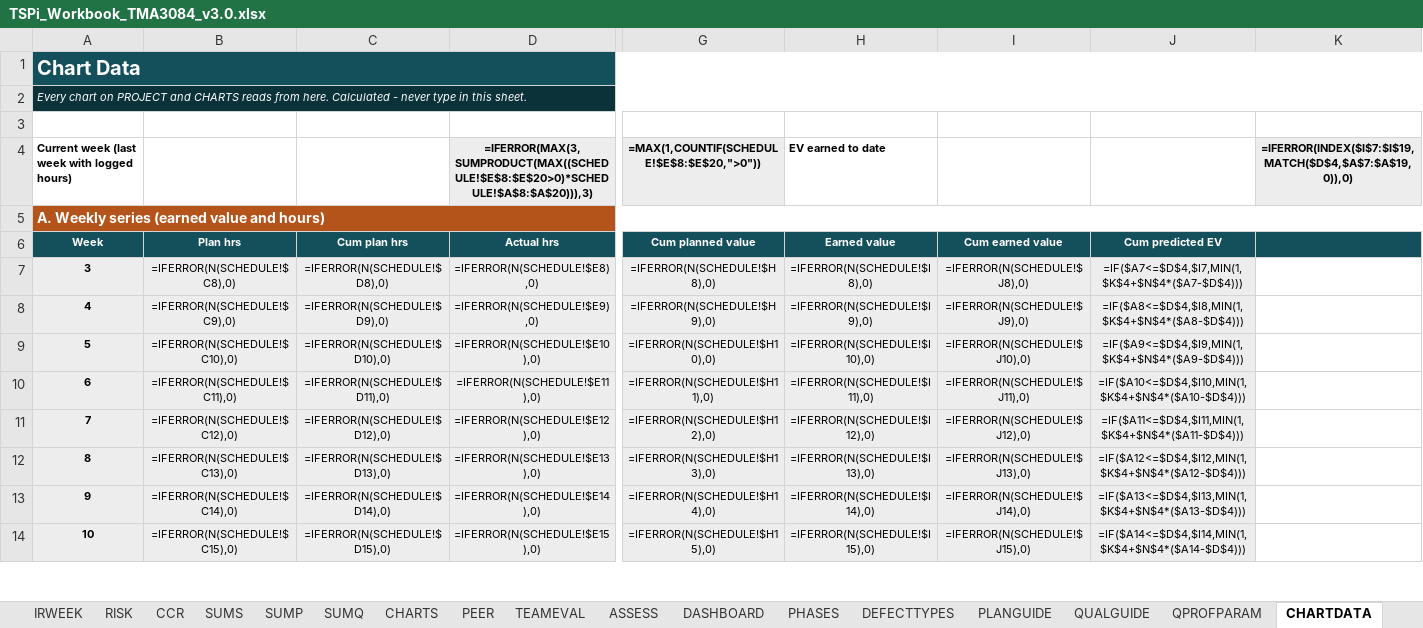
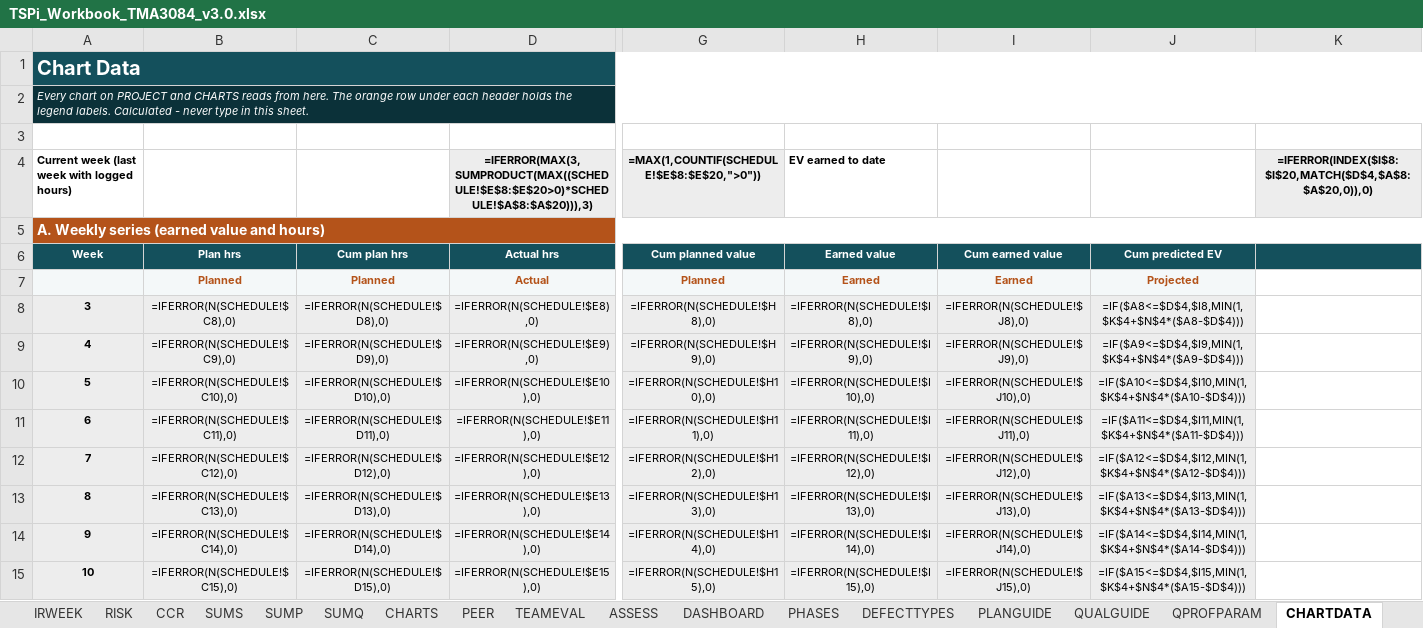
Before and after one commit to umaisagu/tspi-workbook, an Excel workbook: docs/workbook-v3/TSPi_Workbook_TMA3084_v3.0.xlsx, sheet CHARTDATA, drawn as a sheet; only a part is shown, gaps mark what is left out; values as stored, in another font and other column widths than the file's, no borders; formulas without a stored value are shown as written; addresses are those after the commit; rows hold the shown columns only; the diff covers the shown part only; the diff names each change by its address in the sheet, - before the commit and + after, or states it on an @@ line.

```diff
--- a/docs/workbook-v3/TSPi_Workbook_TMA3084_v3.0.xlsx (sheet CHARTDATA)
+++ b/docs/workbook-v3/TSPi_Workbook_TMA3084_v3.0.xlsx (sheet CHARTDATA)
@@ column A renumbered between rows 2 and 76 @@
-K4: =IFERROR(INDEX($I$7:$I$19,MATCH($D$4,$A$7:$A$19,0)),0)
+K4: =IFERROR(INDEX($I$8:$I$20,MATCH($D$4,$A$8:$A$20,0)),0)
+row 7:  | Planned | Planned | Actual | Planned | Earned | Earned | Projected
-J8: =IF($A7<=$D$4,$I7,MIN(1,$K$4+$N$4*($A7-$D$4)))
+J8: =IF($A8<=$D$4,$I8,MIN(1,$K$4+$N$4*($A8-$D$4)))
-J9: =IF($A8<=$D$4,$I8,MIN(1,$K$4+$N$4*($A8-$D$4)))
+J9: =IF($A9<=$D$4,$I9,MIN(1,$K$4+$N$4*($A9-$D$4)))
-J10: =IF($A9<=$D$4,$I9,MIN(1,$K$4+$N$4*($A9-$D$4)))
+J10: =IF($A10<=$D$4,$I10,MIN(1,$K$4+$N$4*($A10-$D$4)))
-J11: =IF($A10<=$D$4,$I10,MIN(1,$K$4+$N$4*($A10-$D$4)))
+J11: =IF($A11<=$D$4,$I11,MIN(1,$K$4+$N$4*($A11-$D$4)))
-J12: =IF($A11<=$D$4,$I11,MIN(1,$K$4+$N$4*($A11-$D$4)))
+J12: =IF($A12<=$D$4,$I12,MIN(1,$K$4+$N$4*($A12-$D$4)))
-J13: =IF($A12<=$D$4,$I12,MIN(1,$K$4+$N$4*($A12-$D$4)))
+J13: =IF($A13<=$D$4,$I13,MIN(1,$K$4+$N$4*($A13-$D$4)))
-J14: =IF($A13<=$D$4,$I13,MIN(1,$K$4+$N$4*($A13-$D$4)))
+J14: =IF($A14<=$D$4,$I14,MIN(1,$K$4+$N$4*($A14-$D$4)))
-J15: =IF($A14<=$D$4,$I14,MIN(1,$K$4+$N$4*($A14-$D$4)))
+J15: =IF($A15<=$D$4,$I15,MIN(1,$K$4+$N$4*($A15-$D$4)))
```
Also changed, not shown: 10 added rows, 4 removed rows, 95 edited cells and cell formats elsewhere in this sheet, sheet CHARTS, sheet INDEX, sheet PROJECT, other sheet tabs, charts or pictures, 7 other files.
